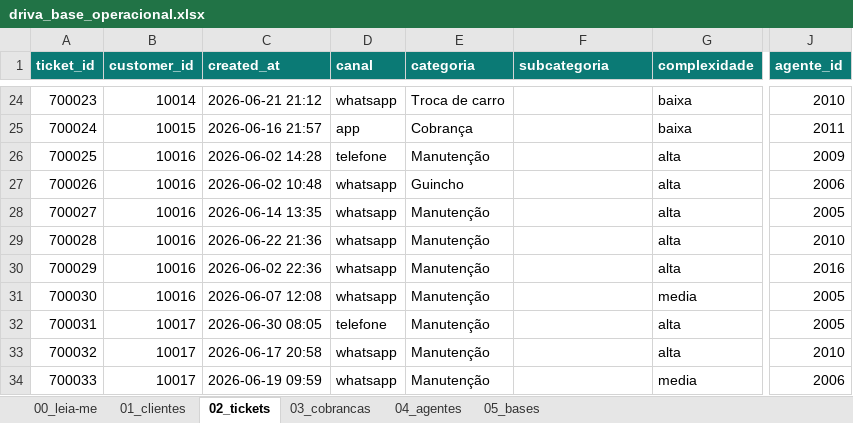
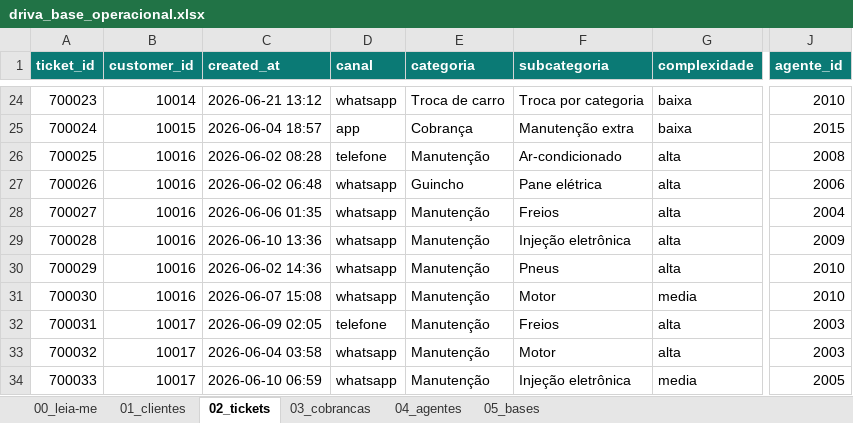
Before and after one commit to murielauler/desafio-driva, an Excel workbook: downloads/driva_base_operacional.xlsx, sheet 02_tickets, drawn as a sheet; only a part is shown, gaps mark what is left out; values as stored, in another font and other column widths than the file's, no borders; the diff covers the shown part only; the diff names each change by its address in the sheet, - before the commit and + after, or states it on an @@ line.

```diff
--- a/downloads/driva_base_operacional.xlsx (sheet 02_tickets)
+++ b/downloads/driva_base_operacional.xlsx (sheet 02_tickets)
-C24 (created_at): 2026-06-21 21:12
+C24 (created_at): 2026-06-21 13:12
-F24 (subcategoria): (empty)
+F24 (subcategoria): Troca por categoria
-C25 (created_at): 2026-06-16 21:57
+C25 (created_at): 2026-06-04 18:57
-F25 (subcategoria): (empty)
+F25 (subcategoria): Manutenção extra
-J25 (agente_id): 2011
+J25 (agente_id): 2015
-C26 (created_at): 2026-06-02 14:28
+C26 (created_at): 2026-06-02 08:28
-F26 (subcategoria): (empty)
+F26 (subcategoria): Ar-condicionado
-J26 (agente_id): 2009
+J26 (agente_id): 2008
-C27 (created_at): 2026-06-02 10:48
+C27 (created_at): 2026-06-02 06:48
-F27 (subcategoria): (empty)
+F27 (subcategoria): Pane elétrica
-C28 (created_at): 2026-06-14 13:35
+C28 (created_at): 2026-06-06 01:35
-F28 (subcategoria): (empty)
+F28 (subcategoria): Freios
-J28 (agente_id): 2005
+J28 (agente_id): 2004
-C29 (created_at): 2026-06-22 21:36
+C29 (created_at): 2026-06-10 13:36
-F29 (subcategoria): (empty)
+F29 (subcategoria): Injeção eletrônica
-J29 (agente_id): 2010
+J29 (agente_id): 2009
-C30 (created_at): 2026-06-02 22:36
+C30 (created_at): 2026-06-02 14:36
-F30 (subcategoria): (empty)
+F30 (subcategoria): Pneus
-J30 (agente_id): 2016
+J30 (agente_id): 2010
-C31 (created_at): 2026-06-07 12:08
+C31 (created_at): 2026-06-07 15:08
-F31 (subcategoria): (empty)
+F31 (subcategoria): Motor
-J31 (agente_id): 2005
+J31 (agente_id): 2010
-C32 (created_at): 2026-06-30 08:05
+C32 (created_at): 2026-06-09 02:05
-F32 (subcategoria): (empty)
+F32 (subcategoria): Freios
-J32 (agente_id): 2005
+J32 (agente_id): 2003
-C33 (created_at): 2026-06-17 20:58
+C33 (created_at): 2026-06-04 03:58
-F33 (subcategoria): (empty)
+F33 (subcategoria): Motor
-J33 (agente_id): 2010
+J33 (agente_id): 2003
-C34 (created_at): 2026-06-19 09:59
+C34 (created_at): 2026-06-10 06:59
-F34 (subcategoria): (empty)
+F34 (subcategoria): Injeção eletrônica
-J34 (agente_id): 2006
+J34 (agente_id): 2005
```
Also changed, not shown: 1541 edited cells elsewhere in this sheet, sheet 04_agentes, sheet 00_leia-me, 18 other files.
